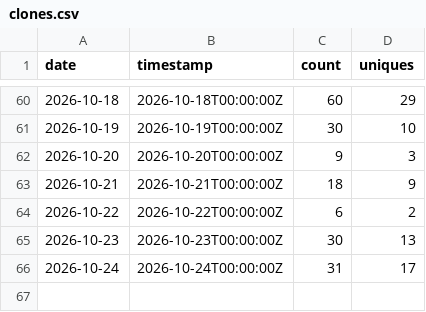
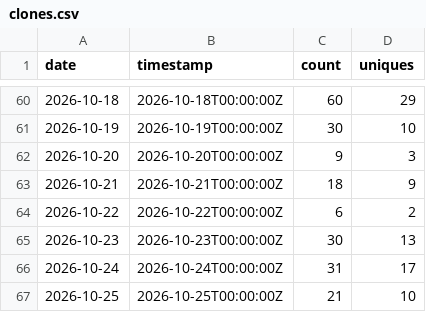
Before and after one commit to BabakBar/BoringHannover, a CSV file: data/clones.csv, drawn as a sheet; only a part is shown, gaps mark what is left out; the diff names each change by its address in the sheet, - before the commit and + after, or states it on an @@ line.

```diff
--- a/data/clones.csv
+++ b/data/clones.csv
+row 67: 2026-10-25 | 2026-10-25T00:00:00Z | 21 | 10
```
Also changed, not shown: data/views.csv, 5 other files.
